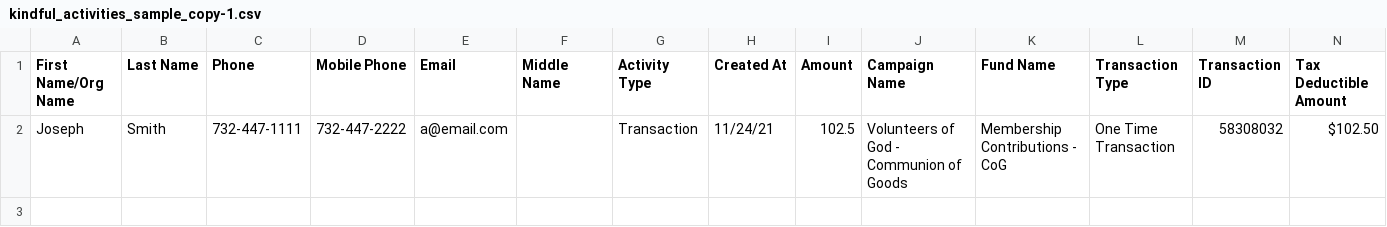
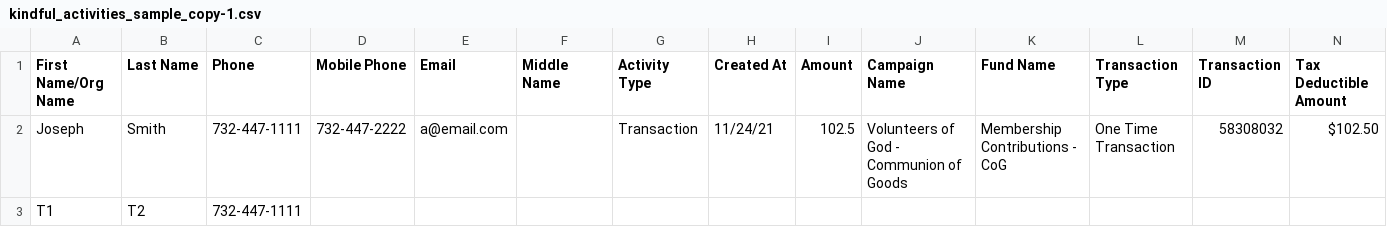
Before and after one commit to difanxue/kindful-data, a CSV file: kindful_activities_sample_copy-1.csv, drawn as a sheet; only a part is shown; rows hold the shown columns only; the diff names each change by its address in the sheet, - before the commit and + after, or states it on an @@ line.

Commit message:
update sample data

```diff
--- a/kindful_activities_sample_copy-1.csv
+++ b/kindful_activities_sample_copy-1.csv
+row 3: T1 | T2 | 732-447-1111
```
